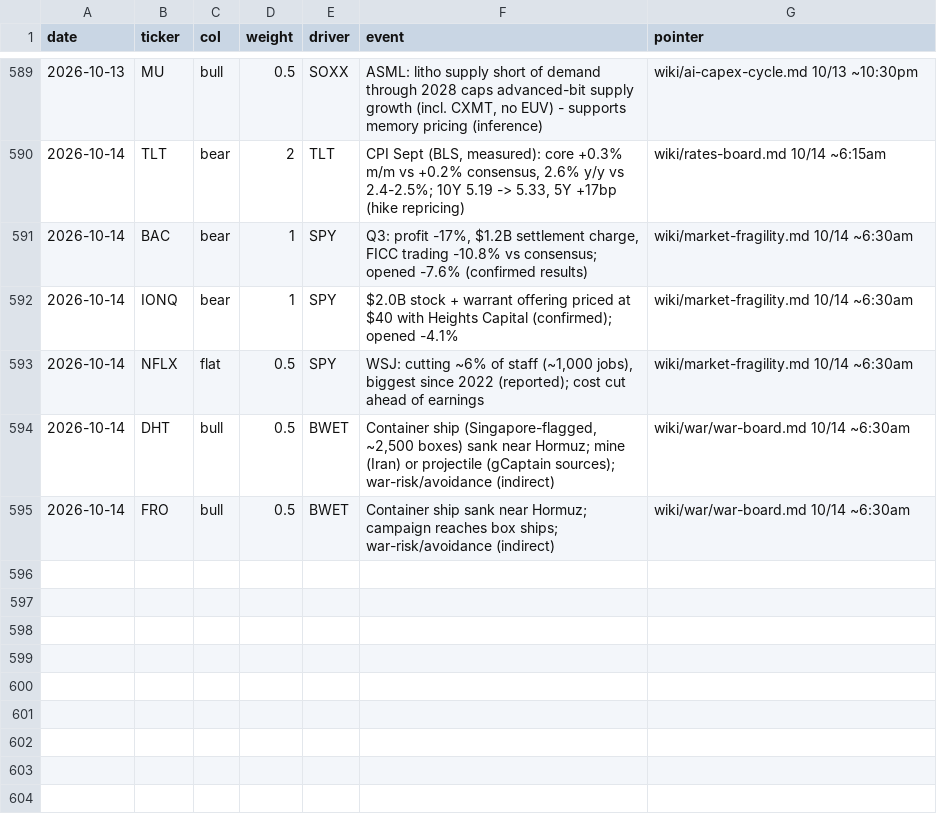
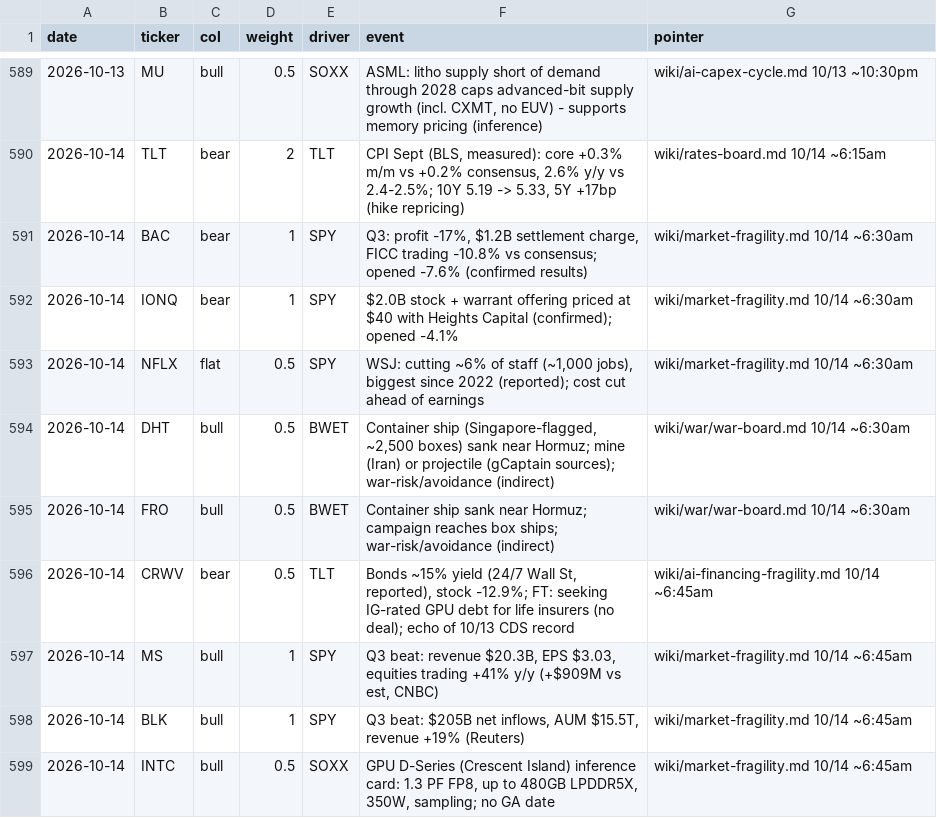
Before and after one commit to smsyt4sjvc-crypto/Wiki-Brain, a CSV file: data/money/marks.csv, drawn as a sheet; only a part is shown, gaps mark what is left out; the diff names each change by its address in the sheet, - before the commit and + after, or states it on an @@ line.

```diff
--- a/data/money/marks.csv
+++ b/data/money/marks.csv
+row 596: 2026-10-14 | CRWV | bear | 0.5 | TLT | Bonds ~15% yield (24/7 Wall St, reported), stock -12.9%; FT: seeking IG-rated GPU debt for life insurers (no deal); echo of 10/13 CDS record | wiki/ai-financing-fragility.md 10/14 ~6:45am
+row 597: 2026-10-14 | MS | bull | 1 | SPY | Q3 beat: revenue $20.3B, EPS $3.03, equities trading +41% y/y (+$909M vs est, CNBC) | wiki/market-fragility.md 10/14 ~6:45am
+row 598: 2026-10-14 | BLK | bull | 1 | SPY | Q3 beat: $205B net inflows, AUM $15.5T, revenue +19% (Reuters) | wiki/market-fragility.md 10/14 ~6:45am
+row 599: 2026-10-14 | INTC | bull | 0.5 | SOXX | GPU D-Series (Crescent Island) inference card: 1.3 PF FP8, up to 480GB LPDDR5X, 350W, sampling; no GA date | wiki/market-fragility.md 10/14 ~6:45am
```
Also changed, not shown: 41 other files.
